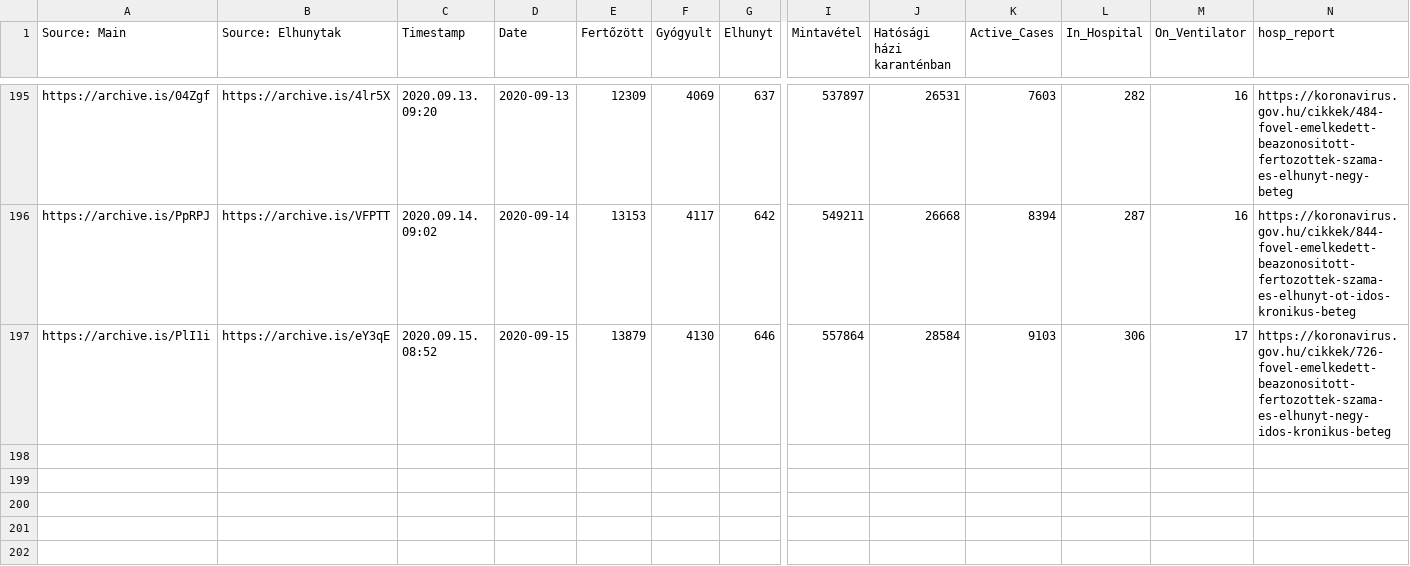
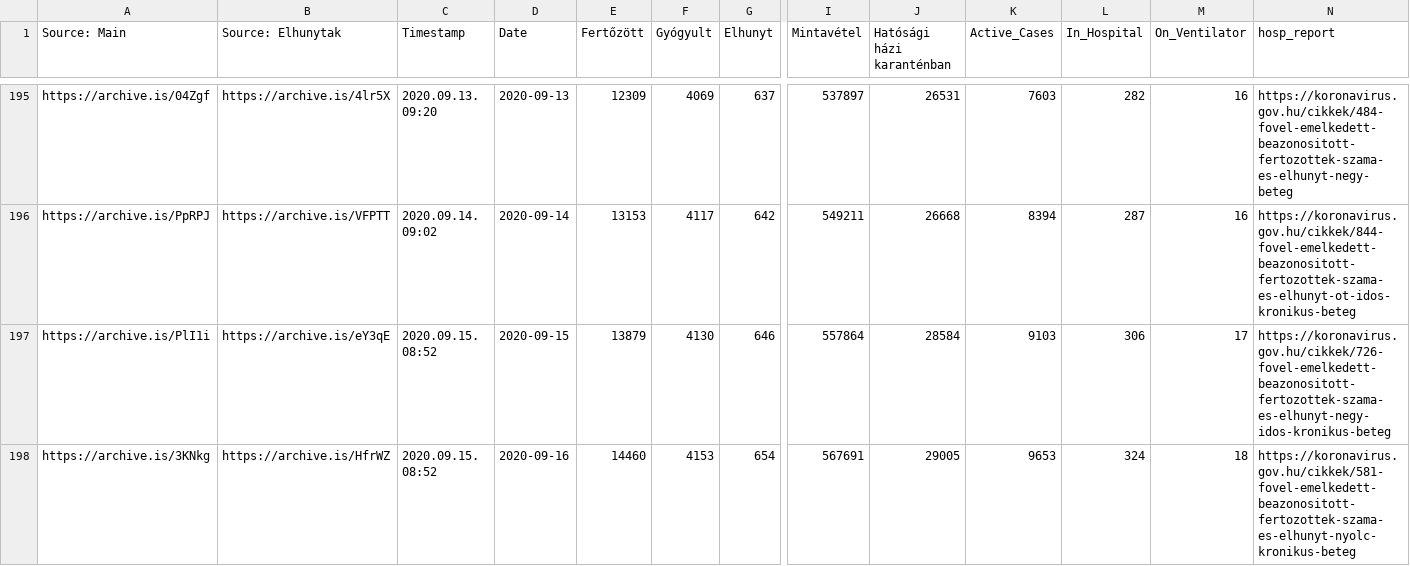
Before and after one commit to nickgon/Hungary-COVID19-Data, a CSV file: Hungary_COVID19_data_total.csv, drawn as a sheet; only a part is shown, gaps mark what is left out; rows hold the shown columns only; the diff names each change by its address in the sheet, - before the commit and + after, or states it on an @@ line.

```diff
--- a/Hungary_COVID19_data_total.csv
+++ b/Hungary_COVID19_data_total.csv
+row 198: https://archive.is/3KNkg | https://archive.is/HfrWZ | 2020.09.15. 08:52 | 2020-09-16 | 14460 | 4153 | 654 | 567691 | 29005 | 9653 | 324 | 18 | https://koronavirus.gov.hu/cikkek/581-fovel-emelkedett-beazonositott-fertozottek-szama-es-elhunyt-nyolc-kronikus-beteg
```
Also changed, not shown: Hungary_COVID19_death_details.csv, 1 other file.
